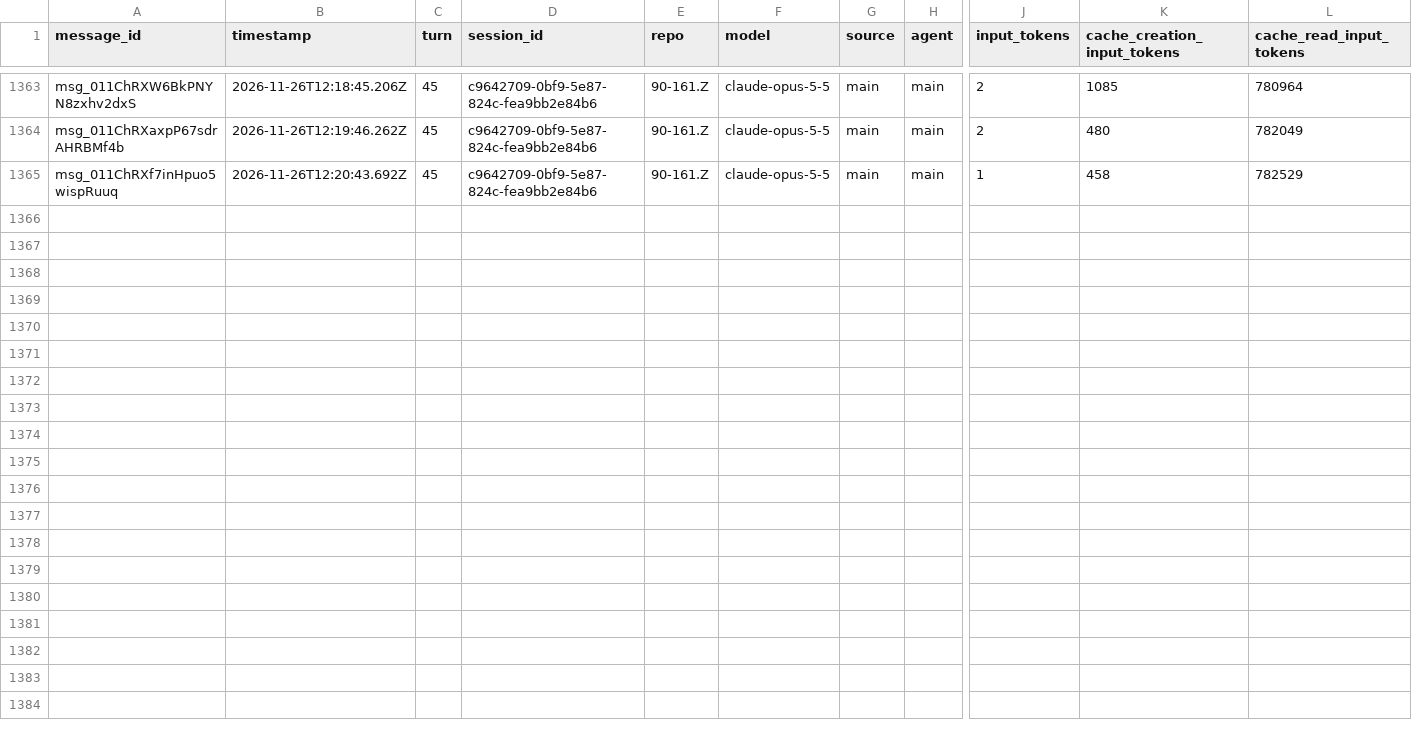
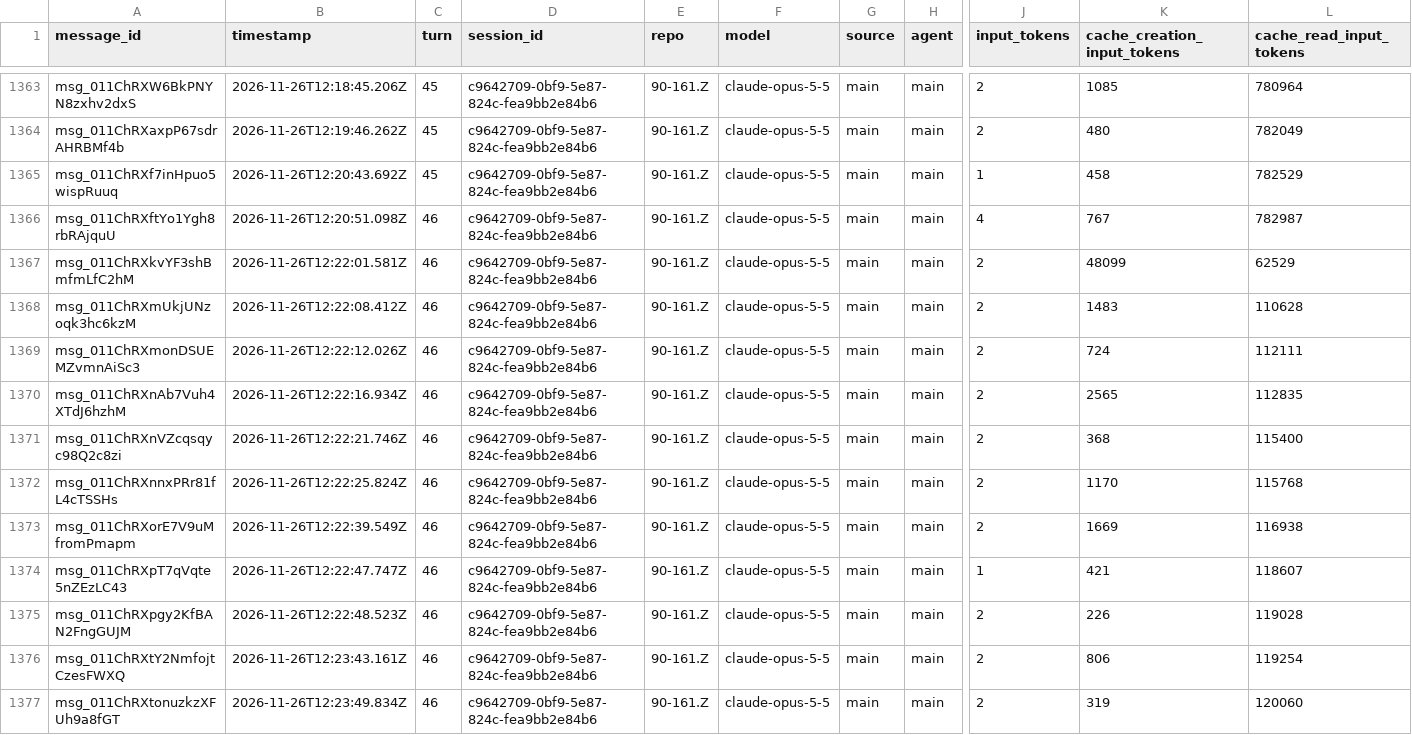
Before and after one commit to rhope-ops/90-161.Z, a CSV file: sessions/c9642709-0bf9-5e87-824c-fea9bb2e84b6.csv, drawn as a sheet; only a part is shown, gaps mark what is left out; rows hold the shown columns only; the diff names each change by its address in the sheet, - before the commit and + after, or states it on an @@ line.

```diff
--- a/sessions/c9642709-0bf9-5e87-824c-fea9bb2e84b6.csv
+++ b/sessions/c9642709-0bf9-5e87-824c-fea9bb2e84b6.csv
+row 1366: msg_011ChRXftYo1Ygh8rbRAjquU | 2026-11-26T12:20:51.098Z | 46 | c9642709-0bf9-5e87-824c-fea9bb2e84b6 | 90-161.Z | claude-opus-5-5 | main | main | 4 | 767 | 782987
+row 1367: msg_011ChRXkvYF3shBmfmLfC2hM | 2026-11-26T12:22:01.581Z | 46 | c9642709-0bf9-5e87-824c-fea9bb2e84b6 | 90-161.Z | claude-opus-5-5 | main | main | 2 | 48099 | 62529
+row 1368: msg_011ChRXmUkjUNzoqk3hc6kzM | 2026-11-26T12:22:08.412Z | 46 | c9642709-0bf9-5e87-824c-fea9bb2e84b6 | 90-161.Z | claude-opus-5-5 | main | main | 2 | 1483 | 110628
+row 1369: msg_011ChRXmonDSUEMZvmnAiSc3 | 2026-11-26T12:22:12.026Z | 46 | c9642709-0bf9-5e87-824c-fea9bb2e84b6 | 90-161.Z | claude-opus-5-5 | main | main | 2 | 724 | 112111
+row 1370: msg_011ChRXnAb7Vuh4XTdJ6hzhM | 2026-11-26T12:22:16.934Z | 46 | c9642709-0bf9-5e87-824c-fea9bb2e84b6 | 90-161.Z | claude-opus-5-5 | main | main | 2 | 2565 | 112835
+row 1371: msg_011ChRXnVZcqsqyc98Q2c8zi | 2026-11-26T12:22:21.746Z | 46 | c9642709-0bf9-5e87-824c-fea9bb2e84b6 | 90-161.Z | claude-opus-5-5 | main | main | 2 | 368 | 115400
+row 1372: msg_011ChRXnnxPRr81fL4cTSSHs | 2026-11-26T12:22:25.824Z | 46 | c9642709-0bf9-5e87-824c-fea9bb2e84b6 | 90-161.Z | claude-opus-5-5 | main | main | 2 | 1170 | 115768
+row 1373: msg_011ChRXorE7V9uMfromPmapm | 2026-11-26T12:22:39.549Z | 46 | c9642709-0bf9-5e87-824c-fea9bb2e84b6 | 90-161.Z | claude-opus-5-5 | main | main | 2 | 1669 | 116938
+row 1374: msg_011ChRXpT7qVqte5nZEzLC43 | 2026-11-26T12:22:47.747Z | 46 | c9642709-0bf9-5e87-824c-fea9bb2e84b6 | 90-161.Z | claude-opus-5-5 | main | main | 1 | 421 | 118607
+row 1375: msg_011ChRXpgy2KfBAN2FngGUJM | 2026-11-26T12:22:48.523Z | 46 | c9642709-0bf9-5e87-824c-fea9bb2e84b6 | 90-161.Z | claude-opus-5-5 | main | main | 2 | 226 | 119028
+row 1376: msg_011ChRXtY2NmfojtCzesFWXQ | 2026-11-26T12:23:43.161Z | 46 | c9642709-0bf9-5e87-824c-fea9bb2e84b6 | 90-161.Z | claude-opus-5-5 | main | main | 2 | 806 | 119254
+row 1377: msg_011ChRXtonuzkzXFUh9a8fGT | 2026-11-26T12:23:49.834Z | 46 | c9642709-0bf9-5e87-824c-fea9bb2e84b6 | 90-161.Z | claude-opus-5-5 | main | main | 2 | 319 | 120060
```
